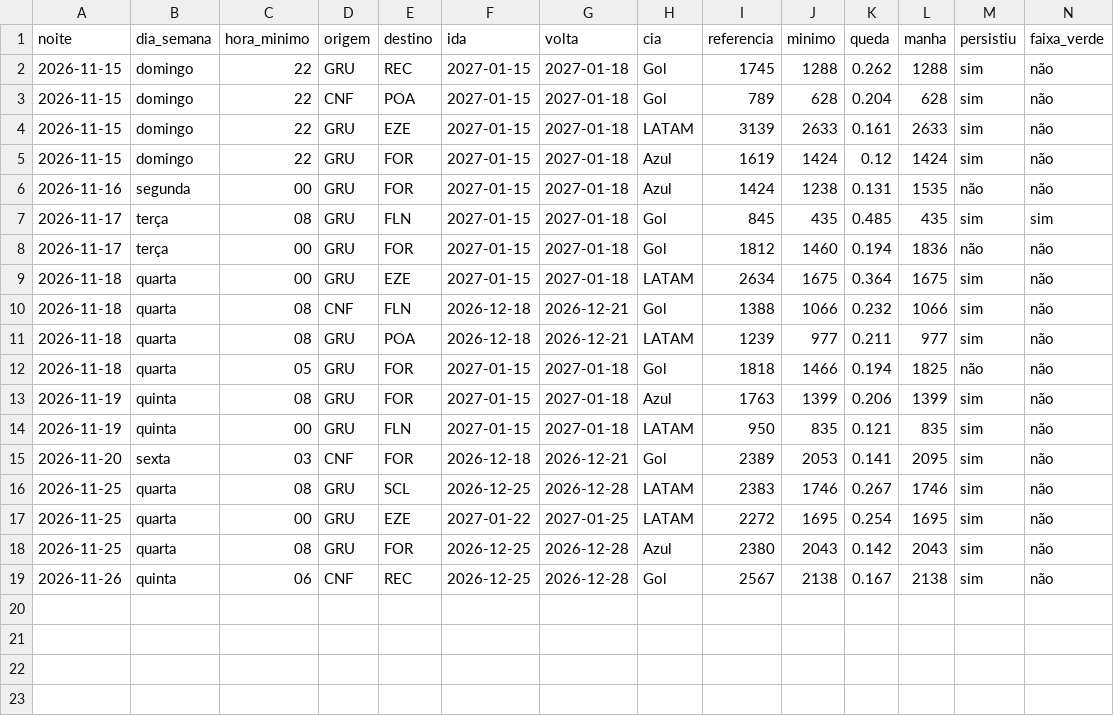
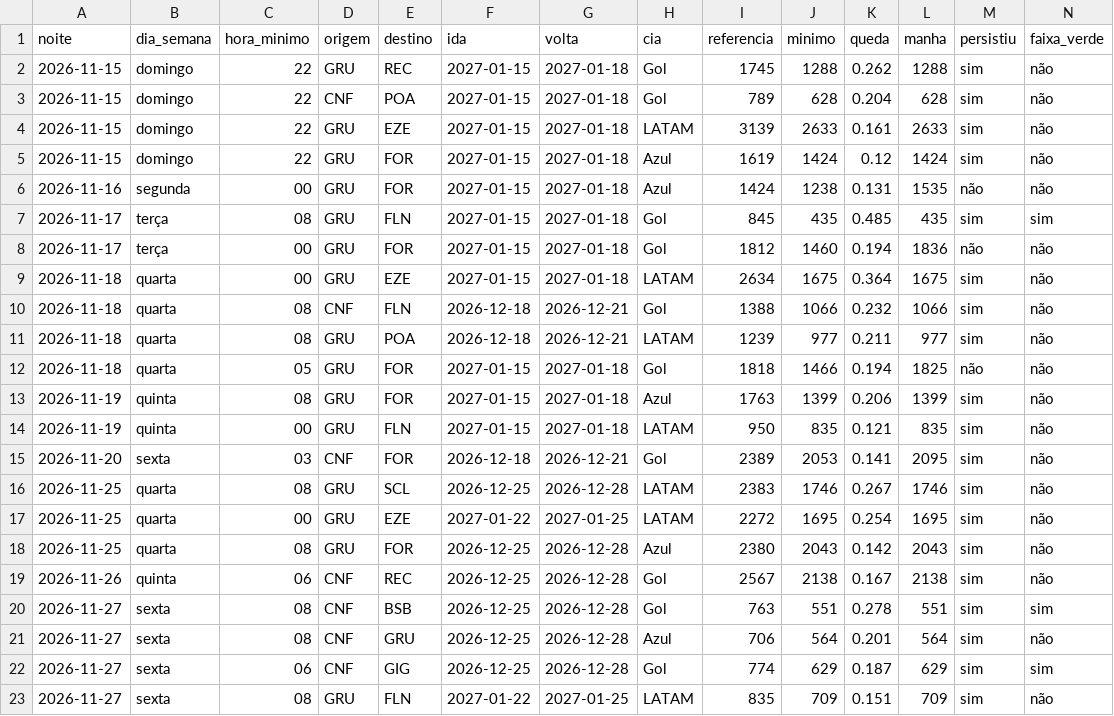
Before and after one commit to fernandogxdesouza-collab/radar-passagens, a CSV file: dados/quedas.csv, drawn as a sheet.

```diff
--- a/dados/quedas.csv
+++ b/dados/quedas.csv
@@ -19 +19,5 @@ noite,dia_semana,hora_minimo,origem,destino,ida,volta,cia,referencia,minimo,qued
 2026-11-26,quinta,06,CNF,REC,2026-12-25,2026-12-28,Gol,2567,2138,0.167,2138,sim,não
+2026-11-27,sexta,08,CNF,BSB,2026-12-25,2026-12-28,Gol,763,551,0.278,551,sim,sim
+2026-11-27,sexta,08,CNF,GRU,2026-12-25,2026-12-28,Azul,706,564,0.201,564,sim,não
+2026-11-27,sexta,06,CNF,GIG,2026-12-25,2026-12-28,Gol,774,629,0.187,629,sim,sim
+2026-11-27,sexta,08,GRU,FLN,2027-01-22,2027-01-25,LATAM,835,709,0.151,709,sim,não
```
Also changed, not shown: dados/vigilia.csv, 2 other files.
